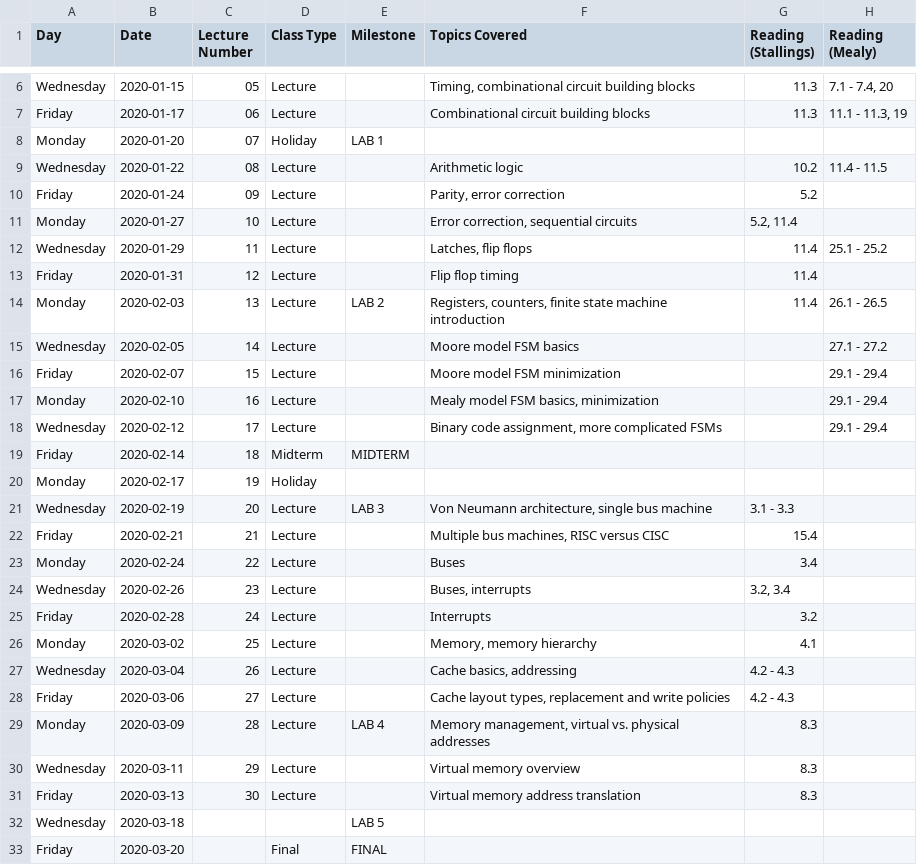
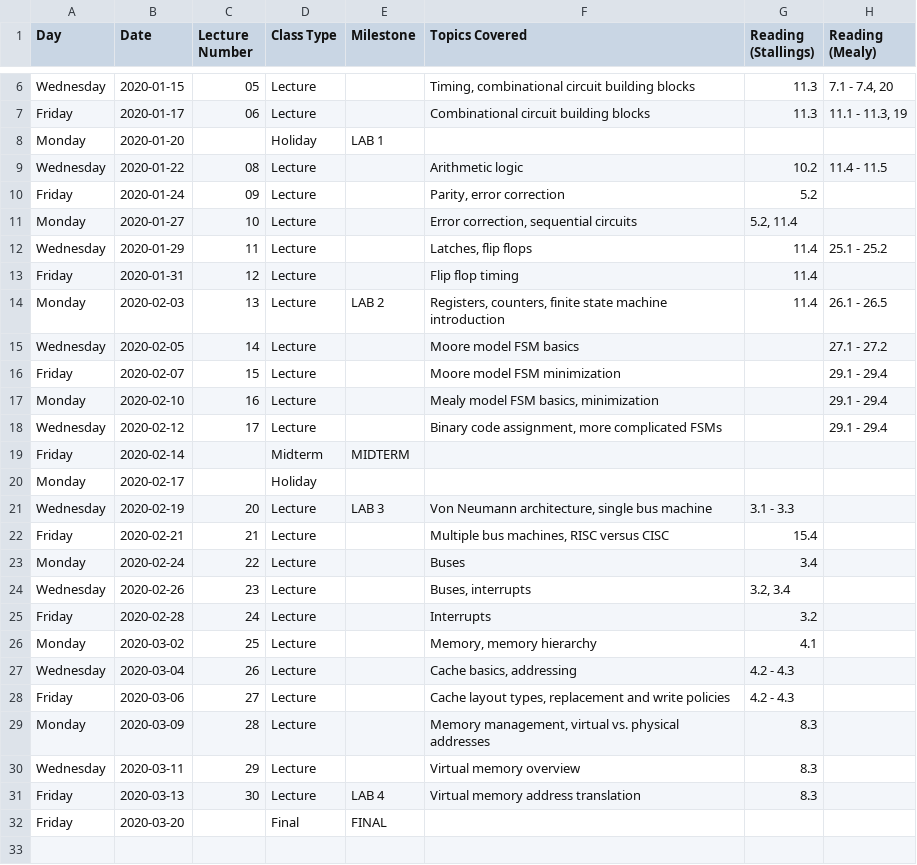
Before and after one commit to jlperona-teaching/ecs154a-winter20, a CSV file: syllabus/schedule.csv, drawn as a sheet; only a part is shown, gaps mark what is left out.

Commit message:
Upload lecture notes 22, update schedule

```diff
--- a/syllabus/schedule.csv
+++ b/syllabus/schedule.csv
@@ -7,3 +7,3 @@ Wednesday,2020-01-15,05,Lecture,,"Timing, combinational circuit building blocks"
 Friday,2020-01-17,06,Lecture,,Combinational circuit building blocks,11.3,"11.1 - 11.3, 19"
-Monday,2020-01-20,07,Holiday,LAB 1,,,
+Monday,2020-01-20,,Holiday,LAB 1,,,
 Wednesday,2020-01-22,08,Lecture,,Arithmetic logic,10.2,11.4 - 11.5
@@ -18,4 +18,4 @@ Monday,2020-02-10,16,Lecture,,"Mealy model FSM basics, minimization",,29.1 - 29.
 Wednesday,2020-02-12,17,Lecture,,"Binary code assignment, more complicated FSMs",,29.1 - 29.4
-Friday,2020-02-14,18,Midterm,MIDTERM,,,
-Monday,2020-02-17,19,Holiday,,,,
+Friday,2020-02-14,,Midterm,MIDTERM,,,
+Monday,2020-02-17,,Holiday,,,,
 Wednesday,2020-02-19,20,Lecture,LAB 3,"Von Neumann architecture, single bus machine",3.1 - 3.3,
@@ -28,6 +28,5 @@ Wednesday,2020-03-04,26,Lecture,,"Cache basics, addressing",4.2 - 4.3,
 Friday,2020-03-06,27,Lecture,,"Cache layout types, replacement and write policies",4.2 - 4.3,
-Monday,2020-03-09,28,Lecture,LAB 4,"Memory management, virtual vs. physical addresses",8.3,
+Monday,2020-03-09,28,Lecture,,"Memory management, virtual vs. physical addresses",8.3,
 Wednesday,2020-03-11,29,Lecture,,Virtual memory overview,8.3,
-Friday,2020-03-13,30,Lecture,,Virtual memory address translation,8.3,
-Wednesday,2020-03-18,,,LAB 5,,,
+Friday,2020-03-13,30,Lecture,LAB 4,Virtual memory address translation,8.3,
 Friday,2020-03-20,,Final,FINAL,,,
```
Also changed, not shown: 1 other file.
